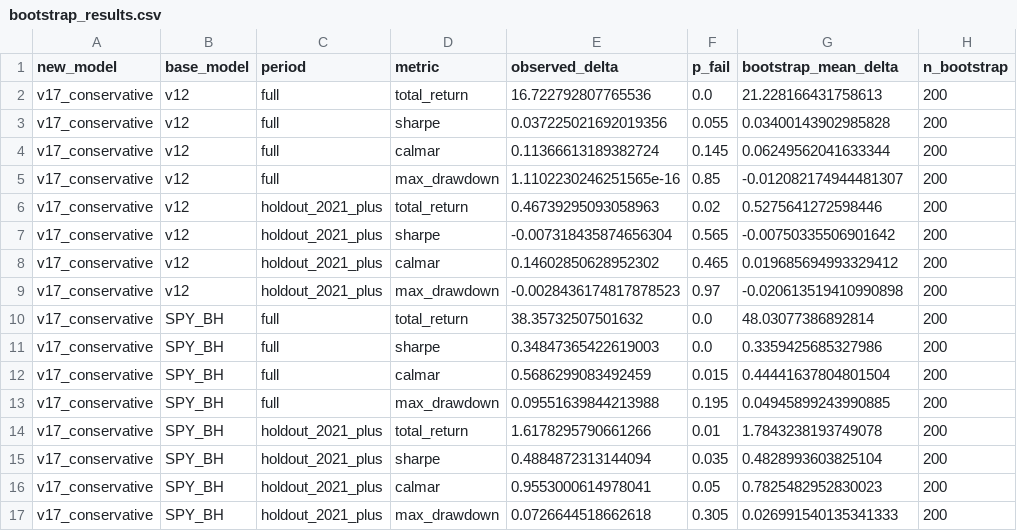
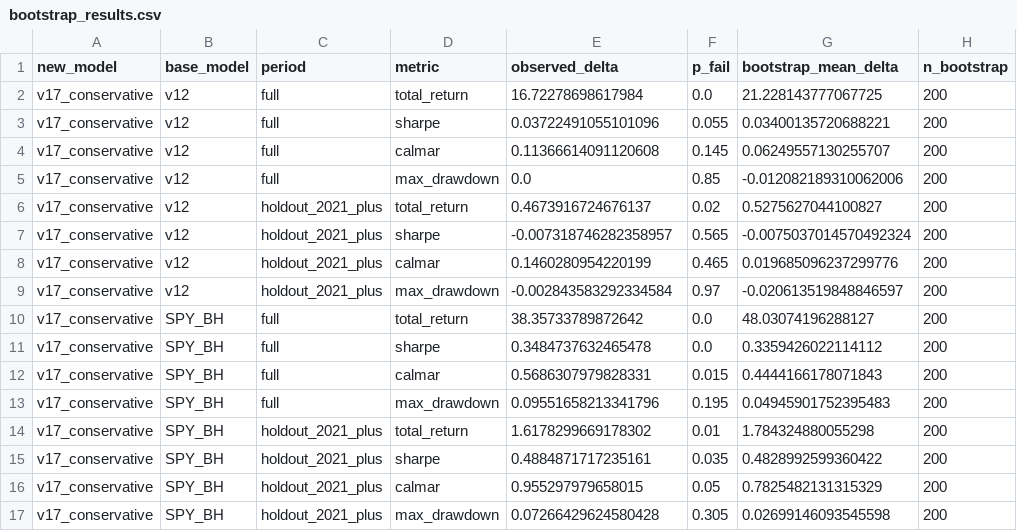
Before and after one commit to evantykwork02/spy-v17-production, a CSV file: outputs_v17_conservative/bootstrap_results.csv, drawn as a sheet; only a part is shown; the diff names each change by its address in the sheet, - before the commit and + after, or states it on an @@ line.

```diff
--- a/outputs_v17_conservative/bootstrap_results.csv
+++ b/outputs_v17_conservative/bootstrap_results.csv
-E2 (observed_delta): 16.722792807765536
+E2 (observed_delta): 16.72278698617984
-G2 (bootstrap_mean_delta): 21.228166431758613
+G2 (bootstrap_mean_delta): 21.228143777067725
-E3 (observed_delta): 0.037225021692019356
+E3 (observed_delta): 0.03722491055101096
-G3 (bootstrap_mean_delta): 0.03400143902985828
+G3 (bootstrap_mean_delta): 0.03400135720688221
-E4 (observed_delta): 0.11366613189382724
+E4 (observed_delta): 0.11366614091120608
-G4 (bootstrap_mean_delta): 0.06249562041633344
+G4 (bootstrap_mean_delta): 0.06249557130255707
-E5 (observed_delta): 1.1102230246251565e-16
+E5 (observed_delta): 0.0
-G5 (bootstrap_mean_delta): -0.012082174944481307
+G5 (bootstrap_mean_delta): -0.012082189310062006
-E6 (observed_delta): 0.46739295093058963
+E6 (observed_delta): 0.4673916724676137
-G6 (bootstrap_mean_delta): 0.5275641272598446
+G6 (bootstrap_mean_delta): 0.5275627044100827
-E7 (observed_delta): -0.007318435874656304
+E7 (observed_delta): -0.007318746282358957
-G7 (bootstrap_mean_delta): -0.00750335506901642
+G7 (bootstrap_mean_delta): -0.0075037014570492324
-E8 (observed_delta): 0.14602850628952302
+E8 (observed_delta): 0.1460280954220199
-G8 (bootstrap_mean_delta): 0.019685694993329412
+G8 (bootstrap_mean_delta): 0.019685096237299776
-E9 (observed_delta): -0.0028436174817878523
+E9 (observed_delta): -0.002843583292334584
-G9 (bootstrap_mean_delta): -0.020613519410990898
+G9 (bootstrap_mean_delta): -0.020613519848846597
-E10 (observed_delta): 38.35732507501632
+E10 (observed_delta): 38.35733789872642
-G10 (bootstrap_mean_delta): 48.03077386892814
+G10 (bootstrap_mean_delta): 48.03074196288127
-E11 (observed_delta): 0.34847365422619003
+E11 (observed_delta): 0.3484737632465478
-G11 (bootstrap_mean_delta): 0.3359425685327986
+G11 (bootstrap_mean_delta): 0.3359426022114112
-E12 (observed_delta): 0.5686299083492459
+E12 (observed_delta): 0.5686307979828331
-G12 (bootstrap_mean_delta): 0.44441637804801504
+G12 (bootstrap_mean_delta): 0.4444166178071843
-E13 (observed_delta): 0.09551639844213988
+E13 (observed_delta): 0.09551658213341796
-G13 (bootstrap_mean_delta): 0.04945899243990885
+G13 (bootstrap_mean_delta): 0.04945901752395483
-E14 (observed_delta): 1.6178295790661266
+E14 (observed_delta): 1.6178299669178302
-G14 (bootstrap_mean_delta): 1.7843238193749078
+G14 (bootstrap_mean_delta): 1.784324880055298
-E15 (observed_delta): 0.4884872313144094
+E15 (observed_delta): 0.4884871717235161
-G15 (bootstrap_mean_delta): 0.4828993603825104
+G15 (bootstrap_mean_delta): 0.4828992599360422
-E16 (observed_delta): 0.9553000614978041
+E16 (observed_delta): 0.955297979658015
-G16 (bootstrap_mean_delta): 0.7825482952830023
+G16 (bootstrap_mean_delta): 0.7825482131315329
-E17 (observed_delta): 0.0726644518662618
+E17 (observed_delta): 0.07266429624580428
-G17 (bootstrap_mean_delta): 0.026991540135341333
+G17 (bootstrap_mean_delta): 0.02699146093545598
```
Also changed, not shown: live_tracker/live_summary.csv, outputs_v17_conservative/diagnostics.csv, 6 other files.
